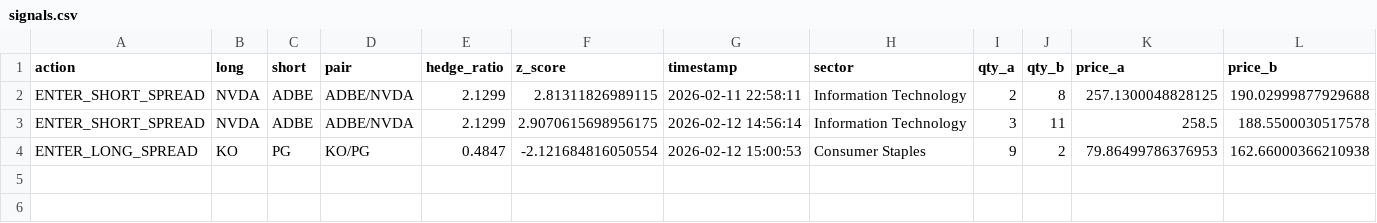
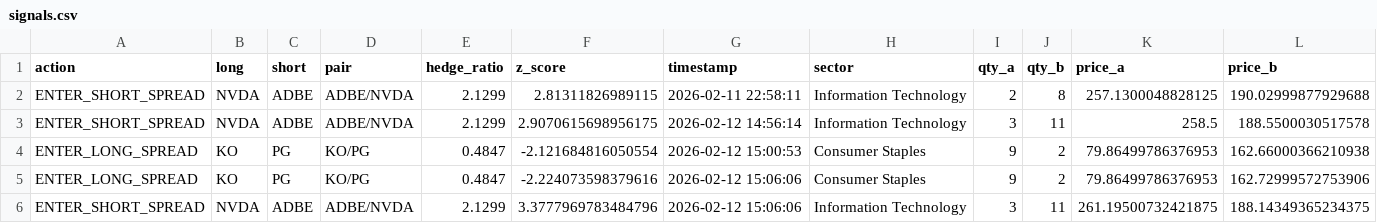
Before and after one commit to AidanJaghab/stat_arb, a CSV file: live_feed/signals.csv, drawn as a sheet; only a part is shown; rows hold the shown columns only; the diff names each change by its address in the sheet, - before the commit and + after, or states it on an @@ line.

Commit message:
trade actions tick #1 — 2026-02-12 15:06:06

```diff
--- a/live_feed/signals.csv
+++ b/live_feed/signals.csv
+row 5: ENTER_LONG_SPREAD | KO | PG | KO/PG | 0.4847 | -2.224073598379616 | 2026-02-12 15:06:06 | Consumer Staples | 9 | 2 | 79.86499786376953 | 162.72999572753906
+row 6: ENTER_SHORT_SPREAD | NVDA | ADBE | ADBE/NVDA | 2.1299 | 3.3777969783484796 | 2026-02-12 15:06:06 | Information Technology | 3 | 11 | 261.19500732421875 | 188.14349365234375
```
Also changed, not shown: live_feed/positions.csv, 1 other file.
